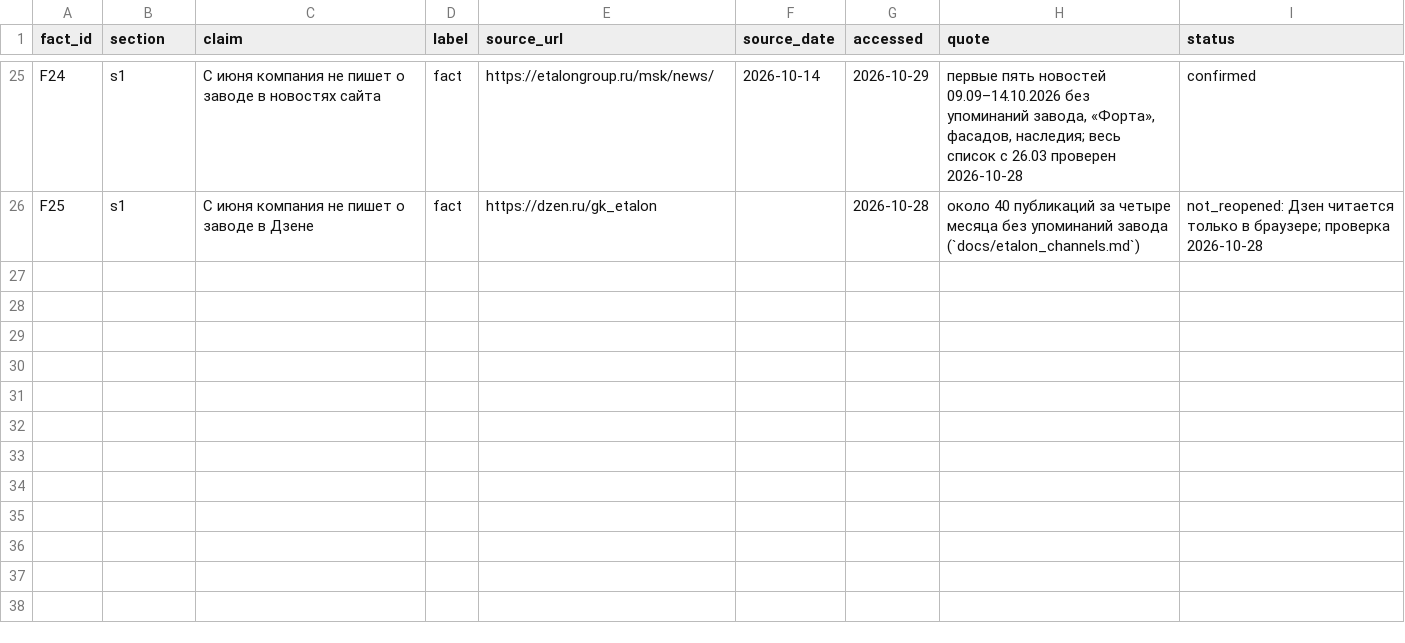
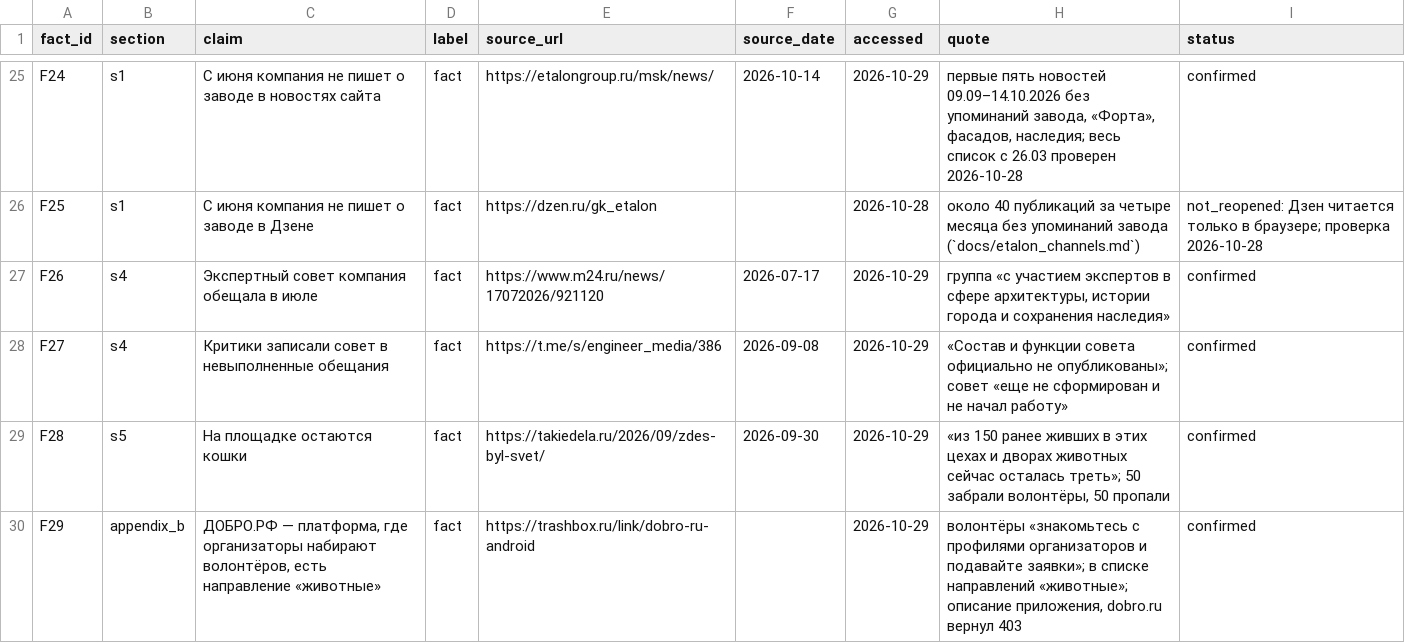
Before and after one commit to anyvladdy/yourule-2026, a CSV file: docs/report_fact_check.csv, drawn as a sheet; only a part is shown, gaps mark what is left out; the diff names each change by its address in the sheet, - before the commit and + after, or states it on an @@ line.

```diff
--- a/docs/report_fact_check.csv
+++ b/docs/report_fact_check.csv
+row 27: F26 | s4 | Экспертный совет компания обещала в июле | fact | https://www.m24.ru/news/17072026/921120 | 2026-07-17 | 2026-10-29 | группа «с участием экспертов в сфере архитектуры, истории города и сохранения наследия» | confirmed
+row 28: F27 | s4 | Критики записали совет в невыполненные обещания | fact | https://t.me/s/engineer_media/386 | 2026-09-08 | 2026-10-29 | «Состав и функции совета официально не опубликованы»; совет «еще не сформирован и не начал работу» | confirmed
+row 29: F28 | s5 | На площадке остаются кошки | fact | https://takiedela.ru/2026/09/zdes-byl-svet/ | 2026-09-30 | 2026-10-29 | «из 150 ранее живших в этих цехах и дворах животных сейчас осталась треть»; 50 забрали волонтёры, 50 пропали | confirmed
+row 30: F29 | appendix_b | ДОБРО.РФ — платформа, где организаторы набирают волонтёров, есть направление «животные» | fact | https://trashbox.ru/link/dobro-ru-android |  | 2026-10-29 | волонтёры «знакомьтесь с профилями организаторов и подавайте заявки»; в списке направлений «животные»; описание приложения, dobro.ru вернул 403 | confirmed
```
Also changed, not shown: deliverables/budget.csv, 15 other files.
